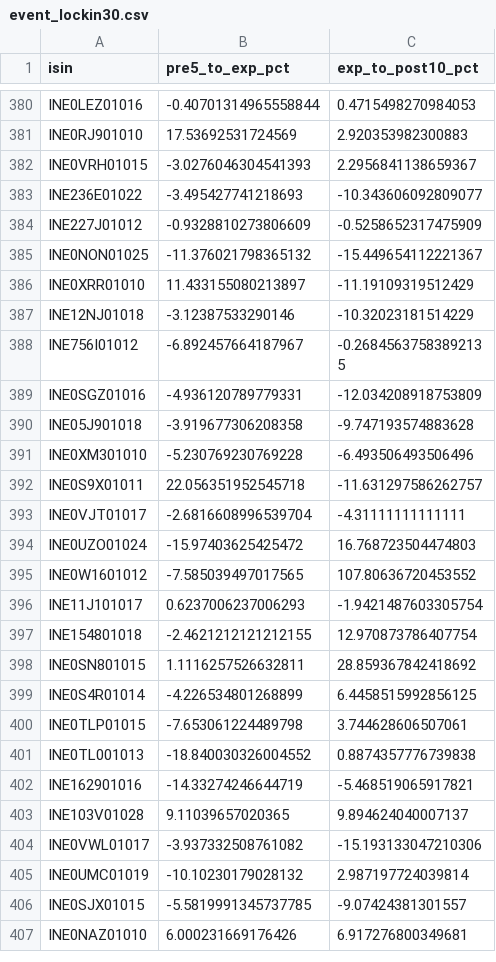
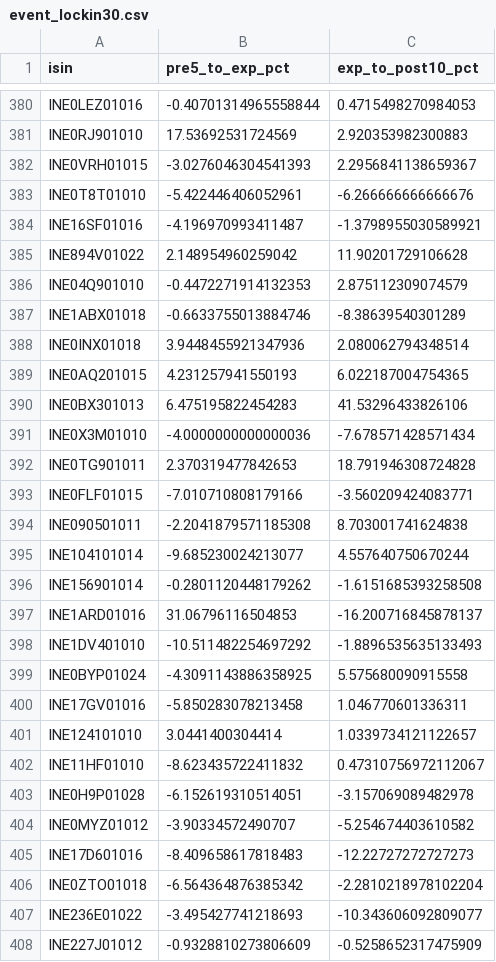
Before and after one commit to rishabhinai-netizen/ipo-radar, a CSV file: data/event_lockin30.csv, drawn as a sheet; only a part is shown, gaps mark what is left out; the shorter side is filled out with more unchanged rows; the diff covers the shown part only.

```diff
--- a/data/event_lockin30.csv
+++ b/data/event_lockin30.csv
@@ -382,2 +382,26 @@ INE0RJ901010,17.53692531724569,2.920353982300883
 INE0VRH01015,-3.0276046304541393,2.2956841138659367
+INE0T8T01010,-5.422446406052961,-6.266666666666676
+INE16SF01016,-4.196970993411487,-1.3798955030589921
+INE894V01022,2.148954960259042,11.90201729106628
+INE04Q901010,-0.4472271914132353,2.875112309074579
+INE1ABX01018,-0.6633755013884746,-8.38639540301289
+INE0INX01018,3.9448455921347936,2.080062794348514
+INE0AQ201015,4.231257941550193,6.022187004754365
+INE0BX301013,6.475195822454283,41.53296433826106
+INE0X3M01010,-4.0000000000000036,-7.678571428571434
+INE0TG901011,2.370319477842653,18.791946308724828
+INE0FLF01015,-7.010710808179166,-3.560209424083771
+INE090501011,-2.2041879571185308,8.703001741624838
+INE104101014,-9.685230024213077,4.557640750670244
+INE156901014,-0.2801120448179262,-1.6151685393258508
+INE1ARD01016,31.06796116504853,-16.200716845878137
+INE1DV401010,-10.511482254697292,-1.8896535635133493
+INE0BYP01024,-4.3091143886358925,5.575680090915558
+INE17GV01016,-5.850283078213458,1.046770601336311
+INE124101010,3.0441400304414,1.0339734121122657
+INE11HF01010,-8.623435722411832,0.47310756972112067
+INE0H9P01028,-6.152619310514051,-3.157069089482978
+INE0MYZ01012,-3.90334572490707,-5.254674403610582
+INE17D601016,-8.409658617818483,-12.22727272727273
+INE0ZTO01018,-6.564364876385342,-2.2810218978102204
 INE236E01022,-3.495427741218693,-10.343606092809077
```
Also changed, not shown: 7 moved rows elsewhere in this file, data/event_lockin90.csv, data/ipo_analytics.csv, 7 other files.
